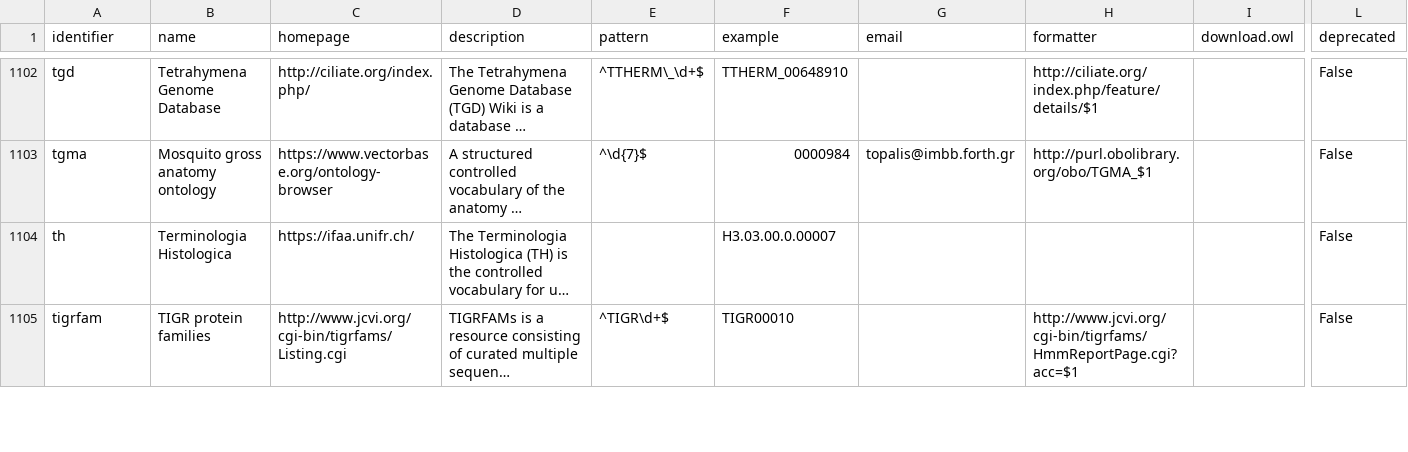
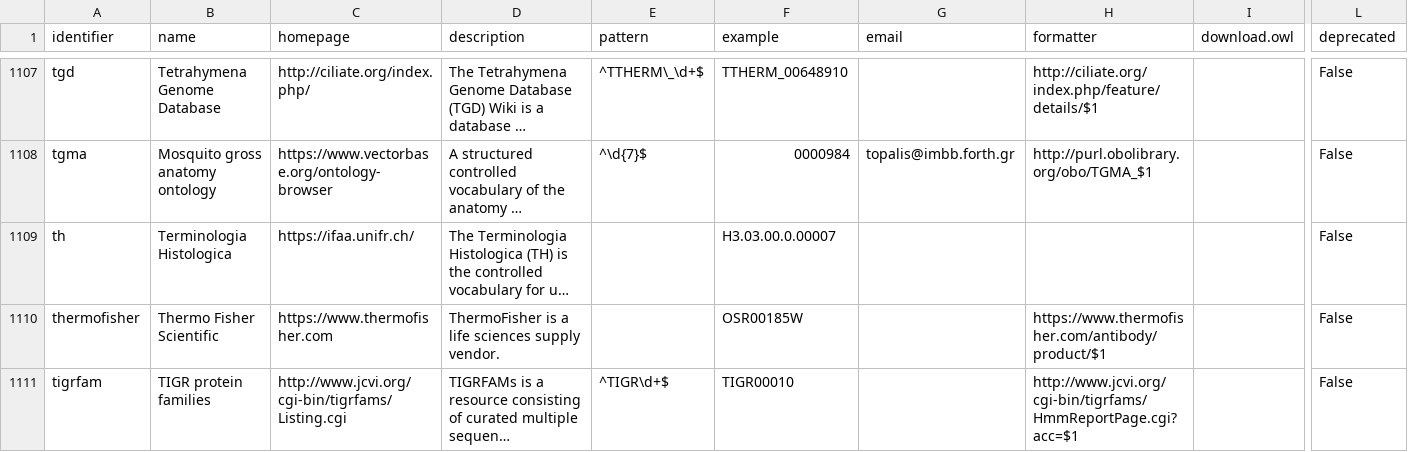
Before and after one commit to biopragmatics/bioregistry, a TSV file: docs/_data/registry.tsv, drawn as a sheet; only a part is shown, gaps mark what is left out; long unchanged cells end in …; rows hold the shown columns only; the diff covers the shown part only; the diff names each change by its address in the sheet, - before the commit and + after, or states it on an @@ line.

```diff
--- a/docs/_data/registry.tsv
+++ b/docs/_data/registry.tsv
+row 1110: thermofisher | Thermo Fisher Scientific | https://www.thermofisher.com | ThermoFisher is a life sciences supply vendor. |  | OSR00185W |  | https://www.thermofisher.com/antibody/product/$1 |  | False
```
Also changed, not shown: 8 added rows, 2 removed rows and 47 edited cells elsewhere in this file, docs/_data/metaregistry.tsv, src/bioregistry/data/external/bioportal/curation.tsv, 24 other files.
